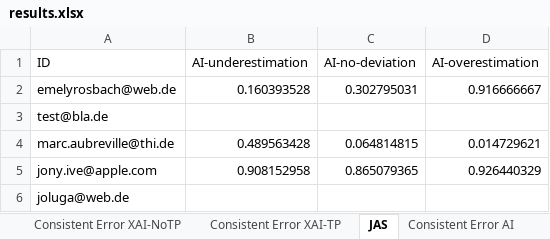
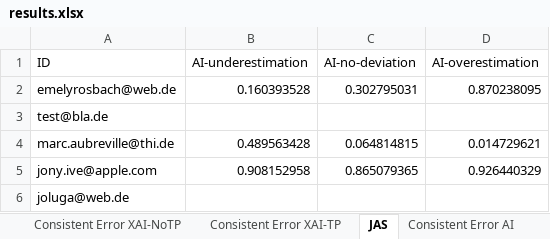
Before and after one commit to emelyrosbach/masterthesis, an Excel workbook: results.xlsx, sheet JAS, drawn as a sheet; values as stored, in another font and other column widths than the file's, no borders; the diff names each change by its address in the sheet, - before the commit and + after, or states it on an @@ line.

```diff
--- a/results.xlsx (sheet JAS)
+++ b/results.xlsx (sheet JAS)
-D2 (AI-overestimation): 0.916666667
+D2 (AI-overestimation): 0.870238095
```
Also changed, not shown: sheet General data, sheet Consistent Error Baseline, sheet Consistent Error XAI, sheet Consistent Error Baseline-NoTP, sheet Consistent Error Baseline-TP, sheet Consistent Error XAI-NoTP, 2 more sheets, 3 other files.
